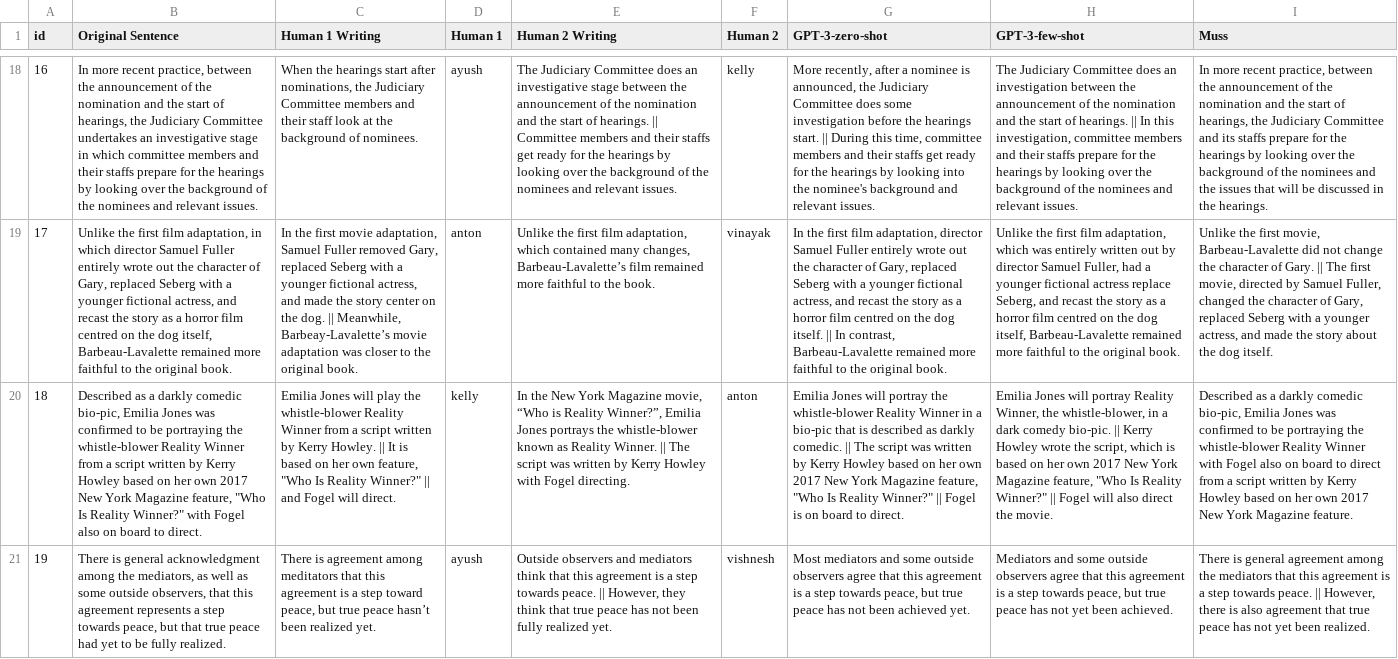
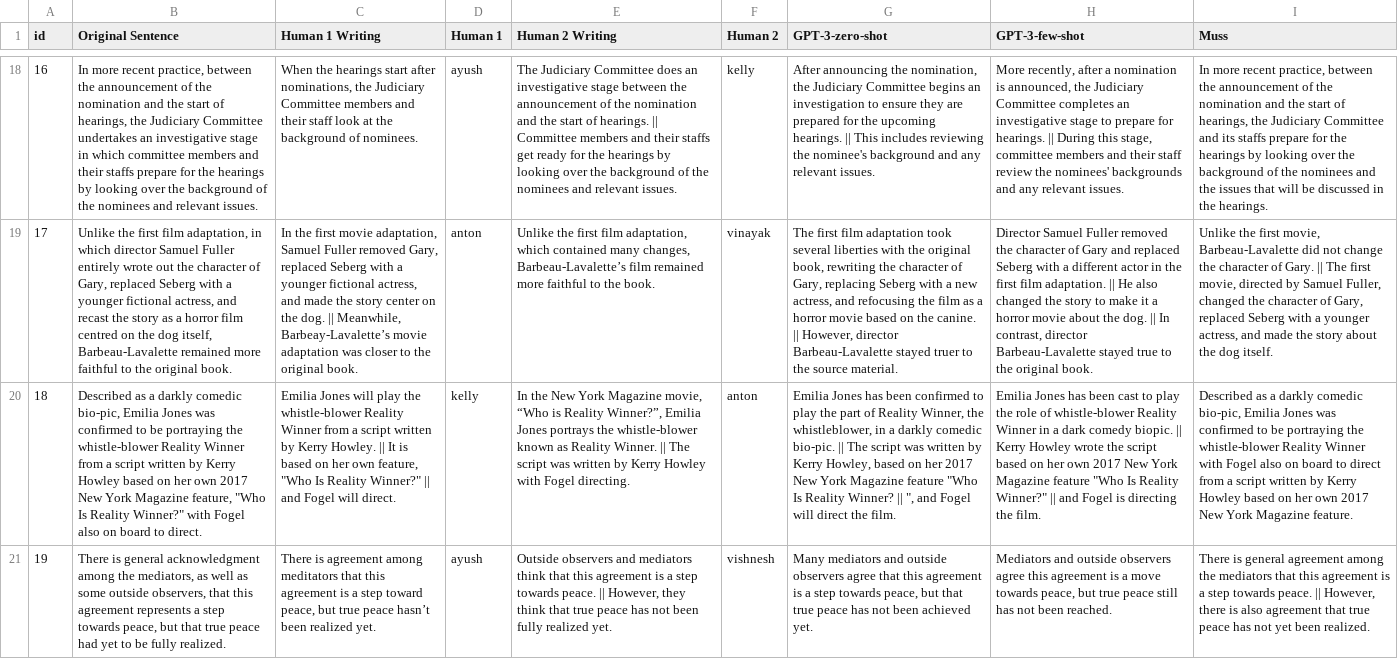
Before and after one commit to Yao-Dou/ts-annotation-tool, a CSV file: data/yao/all-outputs-new-wiki-1.csv, drawn as a sheet; only a part is shown, gaps mark what is left out; the diff covers the shown part only; the diff names each change by its address in the sheet, - before the commit and + after, or states it on an @@ line.

Commit message:
add data

```diff
--- a/data/yao/all-outputs-new-wiki-1.csv
+++ b/data/yao/all-outputs-new-wiki-1.csv
-G18 (GPT-3-zero-shot): More recently, after a nominee is announced, the Judiciary Committee does some investigation before the hearings start. || During this time, committee members and their staffs get ready for the hearings by looking into the nominee's background and relevant issues.
+G18 (GPT-3-zero-shot): After announcing the nomination, the Judiciary Committee begins an investigation to ensure they are prepared for the upcoming hearings. || This includes reviewing the nominee's background and any relevant issues.
-H18 (GPT-3-few-shot): The Judiciary Committee does an investigation between the announcement of the nomination and the start of hearings. || In this investigation, committee members and their staffs prepare for the hearings by looking over the background of the nominees and relevant issues.
+H18 (GPT-3-few-shot): More recently, after a nomination is announced, the Judiciary Committee completes an investigative stage to prepare for hearings. || During this stage, committee members and their staff review the nominees' backgrounds and any relevant issues.
-G19 (GPT-3-zero-shot): In the first film adaptation, director Samuel Fuller entirely wrote out the character of Gary, replaced Seberg with a younger fictional actress, and recast the story as a horror film centred on the dog itself. || In contrast, Barbeau-Lavalette remained more faithful to the original book.
+G19 (GPT-3-zero-shot): The first film adaptation took several liberties with the original book, rewriting the character of Gary, replacing Seberg with a new actress, and refocusing the film as a horror movie based on the canine. || However, director Barbeau-Lavalette stayed truer to the source material.
-H19 (GPT-3-few-shot): Unlike the first film adaptation, which was entirely written out by director Samuel Fuller, had a younger fictional actress replace Seberg, and recast the story as a horror film centred on the dog itself, Barbeau-Lavalette remained more faithful to the…
+H19 (GPT-3-few-shot): Director Samuel Fuller removed the character of Gary and replaced Seberg with a different actor in the first film adaptation. || He also changed the story to make it a horror movie about the dog. || In contrast, director Barbeau-Lavalette stayed true to the…
-G20 (GPT-3-zero-shot): Emilia Jones will portray the whistle-blower Reality Winner in a bio-pic that is described as darkly comedic. || The script was written by Kerry Howley based on her own 2017 New York Magazine feature, "Who Is Reality Winner?" || Fogel is on board to direct.
+G20 (GPT-3-zero-shot): Emilia Jones has been confirmed to play the part of Reality Winner, the whistleblower, in a darkly comedic bio-pic. || The script was written by Kerry Howley, based on her 2017 New York Magazine feature "Who Is Reality Winner? || ", and Fogel will direct the film.
-H20 (GPT-3-few-shot): Emilia Jones will portray Reality Winner, the whistle-blower, in a dark comedy bio-pic. || Kerry Howley wrote the script, which is based on her own 2017 New York Magazine feature, "Who Is Reality Winner?" || Fogel will also direct the movie.
+H20 (GPT-3-few-shot): Emilia Jones has been cast to play the role of whistle-blower Reality Winner in a dark comedy biopic. || Kerry Howley wrote the script based on her own 2017 New York Magazine feature "Who Is Reality Winner?" || and Fogel is directing the film.
-G21 (GPT-3-zero-shot): Most mediators and some outside observers agree that this agreement is a step towards peace, but true peace…
+G21 (GPT-3-zero-shot): Many mediators and outside observers agree that this agreement is a step towards peace, but that true peace…
-H21 (GPT-3-few-shot): Mediators and some outside observers agree that this agreement is a step towards peace, but true peace has not yet been achieved.
+H21 (GPT-3-few-shot): Mediators and outside observers agree this agreement is a move towards peace, but true peace still has not been reached.
```
Also changed, not shown: 54 edited cells elsewhere in this file, data/yao/all-outputs-new-wiki-1-before-splitting.csv, data/yao/humans-output-new-wiki-1.csv, 13 other files.
